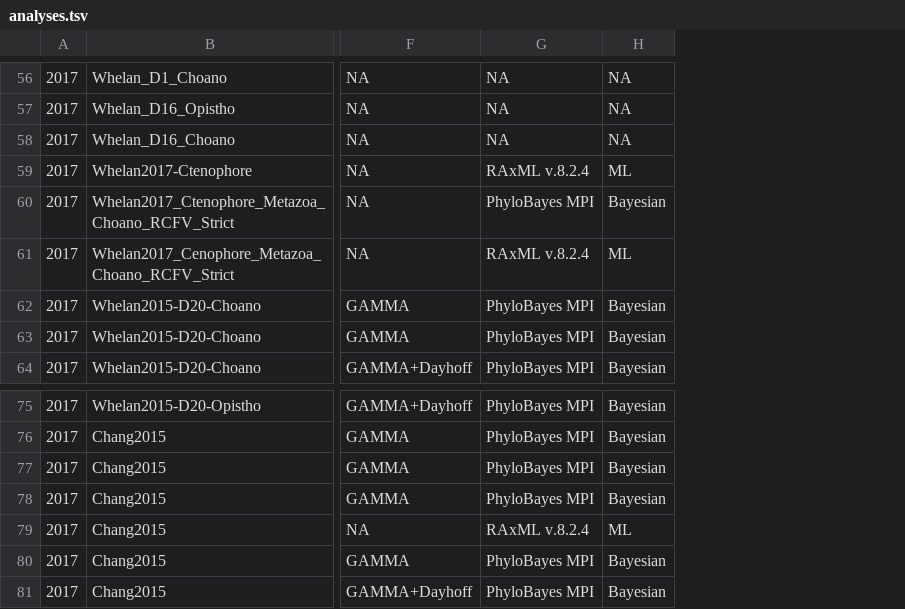
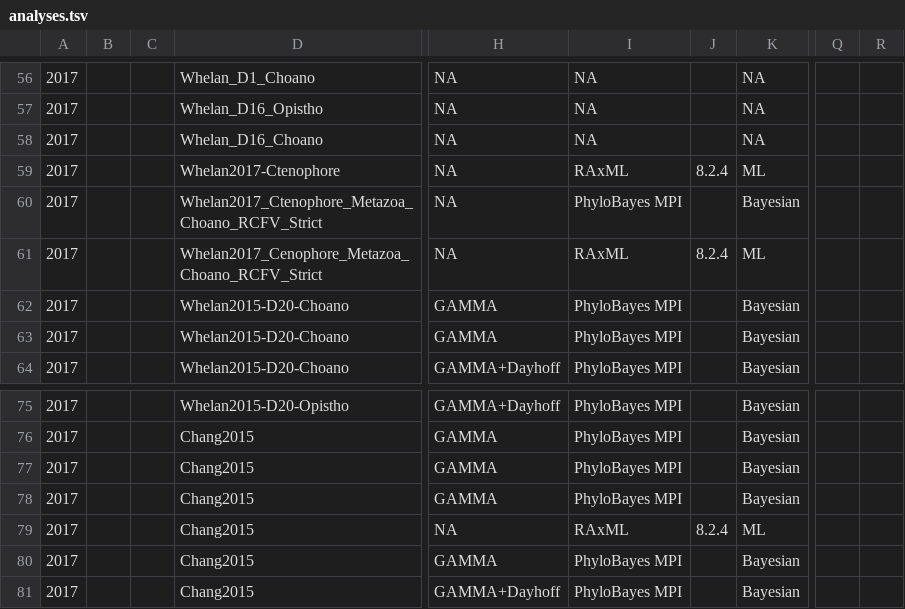
Before and after one commit to dunnlab/animal_tree_root, a TSV file: tables/analyses.tsv, drawn as a sheet; only a part is shown, gaps mark what is left out; addresses are those after the commit; the diff covers the shown part only; the diff names each change by its address in the sheet, - before the commit and + after, or states it on an @@ line.

```diff
--- a/tables/analyses.tsv
+++ b/tables/analyses.tsv
+column B, empty
+column C, empty
+column J, rows 59-61: 8.2.4 |  | 8.2.4; row 79: 8.2.4
+column Q, empty
+column R, empty
-I59: RAxML v.8.2.4
+I59: RAxML
-I61: RAxML v.8.2.4
+I61: RAxML
-I79: RAxML v.8.2.4
+I79: RAxML
```
Also changed, not shown: 1 added row, 1 removed row and 50 edited cells elsewhere in this file, tables/papers.tsv, 3 other files.
